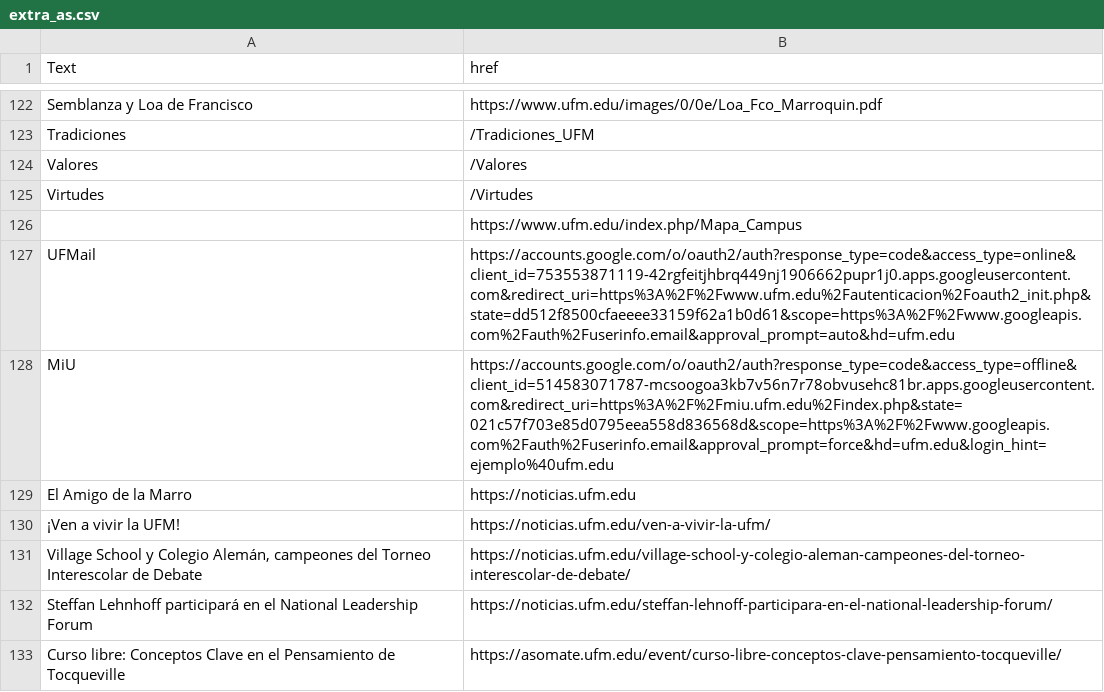
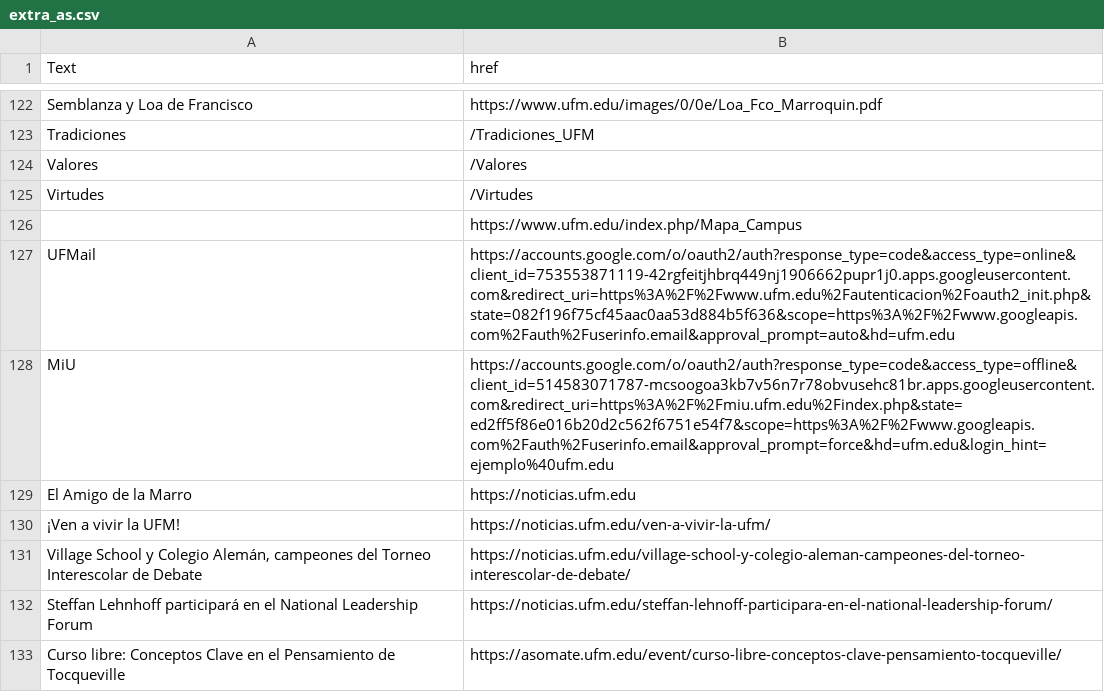
Before and after one commit to anesveth/soup, a CSV file: logs/extra_as.csv, drawn as a sheet; only a part is shown, gaps mark what is left out.

```diff
--- a/logs/extra_as.csv
+++ b/logs/extra_as.csv
@@ -126,4 +126,4 @@ Virtudes,/Virtudes
 ,https://www.ufm.edu/index.php/Mapa_Campus
-UFMail,https://accounts.google.com/o/oauth2/auth?response_type=code&access_type=online&client_id=753553871119-42rgfeitjhbrq449nj1906662pupr1j0.apps.googleusercontent.com&redirect_uri=https%3A%2F%2Fwww.ufm.edu%2Fautenticacion%2Foauth2_init.php&state=dd512f8500cfaeeee33159f62a1b0d61&scope=https%3A%2F%2Fwww.googleapis.com%2Fauth%2Fuserinfo.email&approval_prompt=auto&hd=ufm.edu
-MiU,https://accounts.google.com/o/oauth2/auth?response_type=code&access_type=offline&client_id=514583071787-mcsoogoa3kb7v56n7r78obvusehc81br.apps.googleusercontent.com&redirect_uri=https%3A%2F%2Fmiu.ufm.edu%2Findex.php&state=021c57f703e85d0795eea558d836568d&scope=https%3A%2F%2Fwww.googleapis.com%2Fauth%2Fuserinfo.email&approval_prompt=force&hd=ufm.edu&login_hint=ejemplo%40ufm.edu
+UFMail,https://accounts.google.com/o/oauth2/auth?response_type=code&access_type=online&client_id=753553871119-42rgfeitjhbrq449nj1906662pupr1j0.apps.googleusercontent.com&redirect_uri=https%3A%2F%2Fwww.ufm.edu%2Fautenticacion%2Foauth2_init.php&state=082f196f75cf45aac0aa53d884b5f636&scope=https%3A%2F%2Fwww.googleapis.com%2Fauth%2Fuserinfo.email&approval_prompt=auto&hd=ufm.edu
+MiU,https://accounts.google.com/o/oauth2/auth?response_type=code&access_type=offline&client_id=514583071787-mcsoogoa3kb7v56n7r78obvusehc81br.apps.googleusercontent.com&redirect_uri=https%3A%2F%2Fmiu.ufm.edu%2Findex.php&state=ed2ff5f86e016b20d2c562f6751e54f7&scope=https%3A%2F%2Fwww.googleapis.com%2Fauth%2Fuserinfo.email&approval_prompt=force&hd=ufm.edu&login_hint=ejemplo%40ufm.edu
 El Amigo de la Marro,https://noticias.ufm.edu
```
Also changed, not shown: 1 other file.
